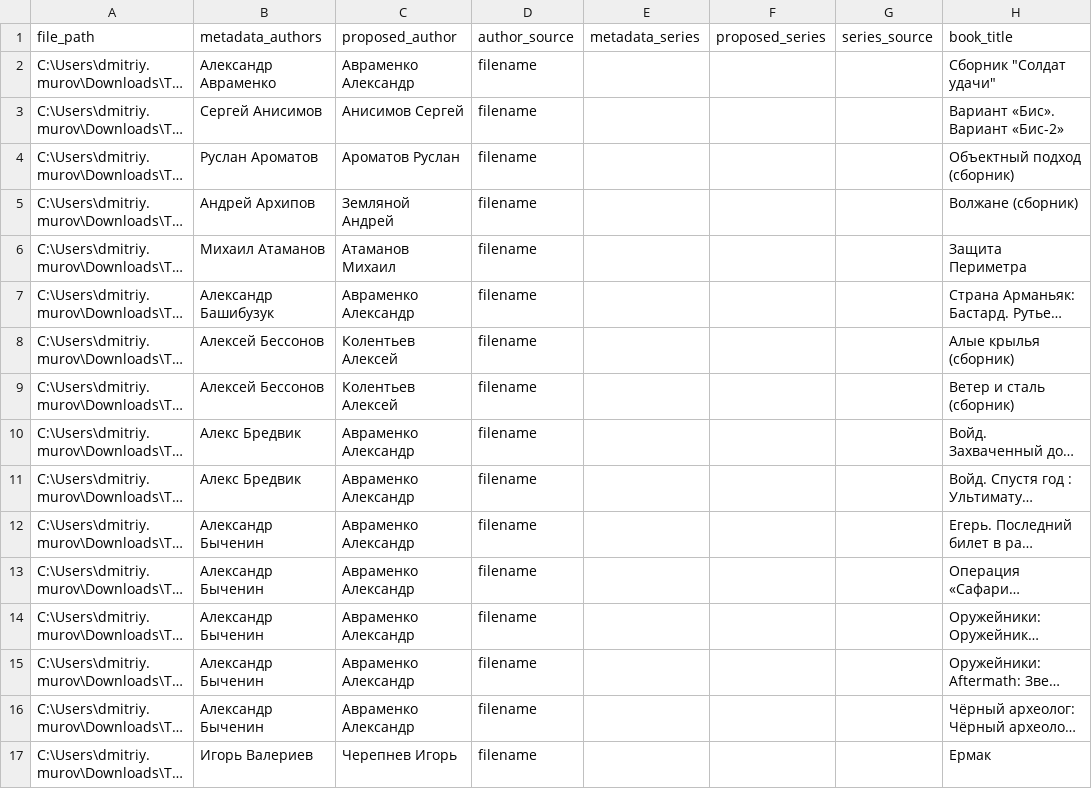
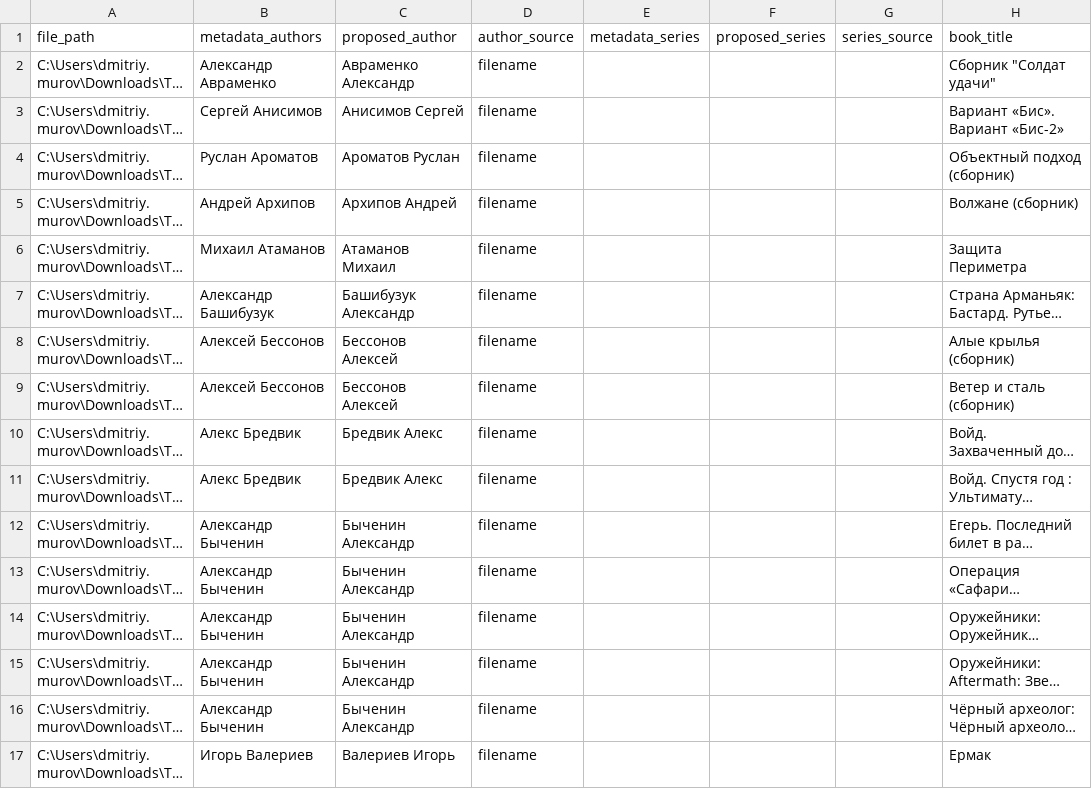
Before and after one commit to akadimka/EBLO, a CSV file: regen.csv, drawn as a sheet; only a part is shown; long unchanged cells end in …; the diff covers the shown part only; the diff names each change by its address in the sheet, - before the commit and + after, or states it on an @@ line.

Commit message:
Fix: Prioritize surname search in author name matching
- Bug: 'Поляков Влад' was matching to 'Конюшевский Владислав' (wrong author)
- Root cause: _find_author_by_partial_name searched all words equally
- Solution: Prioritize first word (surname) over second word (first name)
  • Primary search: find metadata containing FIRST word
  • Secondary search: find metadata containing OTHER words
  • Select from primary results, fall back to secondary if needed
- Results:
  • 'Поляков Влад' now correctly matches 'Владимир Поляков' → 'Поляков Владимир' ✓
  • 'Живой Алексей' and 'Михеев Михаил' continue working correctly ✓

```diff
--- a/regen.csv
+++ b/regen.csv
-C5 (proposed_author): Земляной Андрей
+C5 (proposed_author): Архипов Андрей
-C7 (proposed_author): Авраменко Александр
+C7 (proposed_author): Башибузук Александр
-C8:C9 (proposed_author): Колентьев Алексей
+C8:C9 (proposed_author): Бессонов Алексей
-C10:C11 (proposed_author): Авраменко Александр
+C10:C11 (proposed_author): Бредвик Алекс
-C12:C16 (proposed_author): Авраменко Александр
+C12:C16 (proposed_author): Быченин Александр
-C17 (proposed_author): Черепнев Игорь
+C17 (proposed_author): Валериев Игорь
```
Also changed, not shown: 62 edited cells elsewhere in this file, 1 other file.
